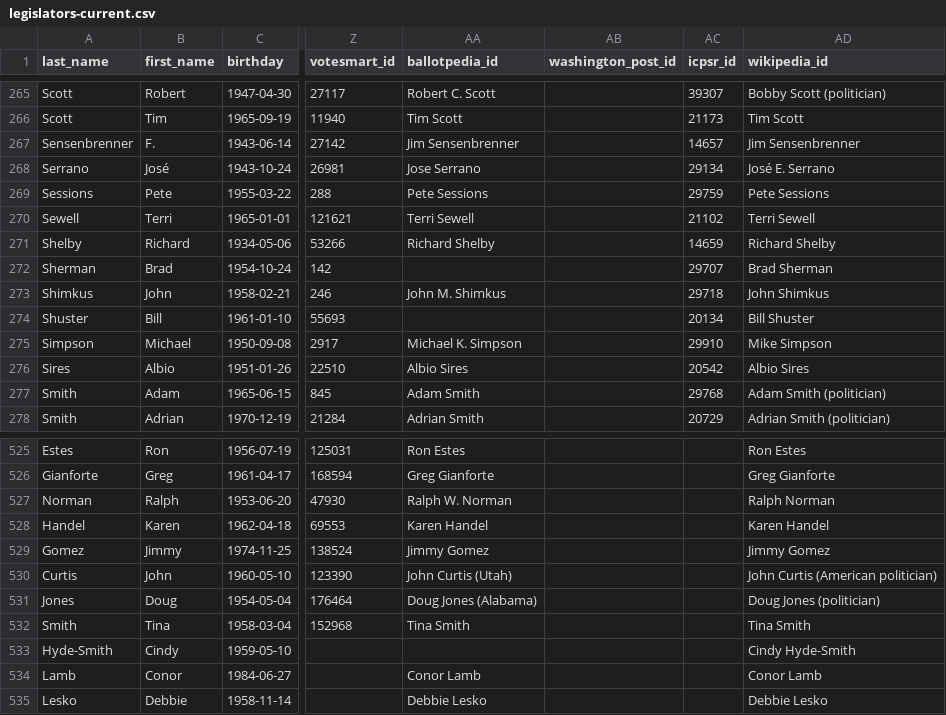
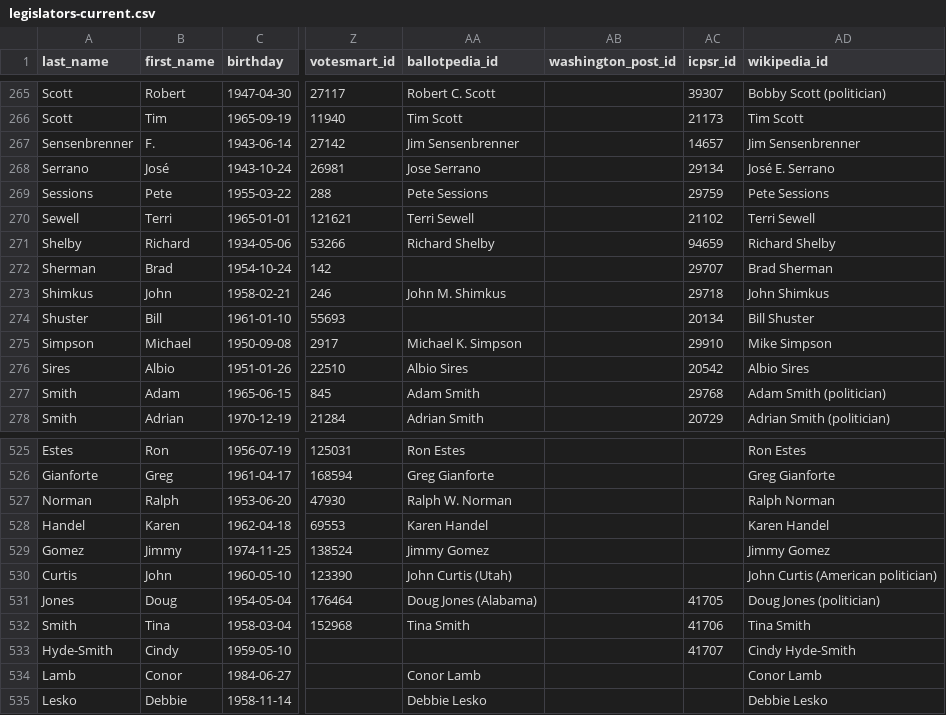
Before and after one commit to unitedstates/congress-legislators, a CSV file: legislators-current.csv, drawn as a sheet; only a part is shown, gaps mark what is left out; the diff names each change by its address in the sheet, - before the commit and + after, or states it on an @@ line.

```diff
--- a/legislators-current.csv
+++ b/legislators-current.csv
-AC271 (icpsr_id): 14659
+AC271 (icpsr_id): 94659
-AC531 (icpsr_id): (empty)
+AC531 (icpsr_id): 41705
-AC532 (icpsr_id): (empty)
+AC532 (icpsr_id): 41706
-AC533 (icpsr_id): (empty)
+AC533 (icpsr_id): 41707
```
Also changed, not shown: 2 other files.
